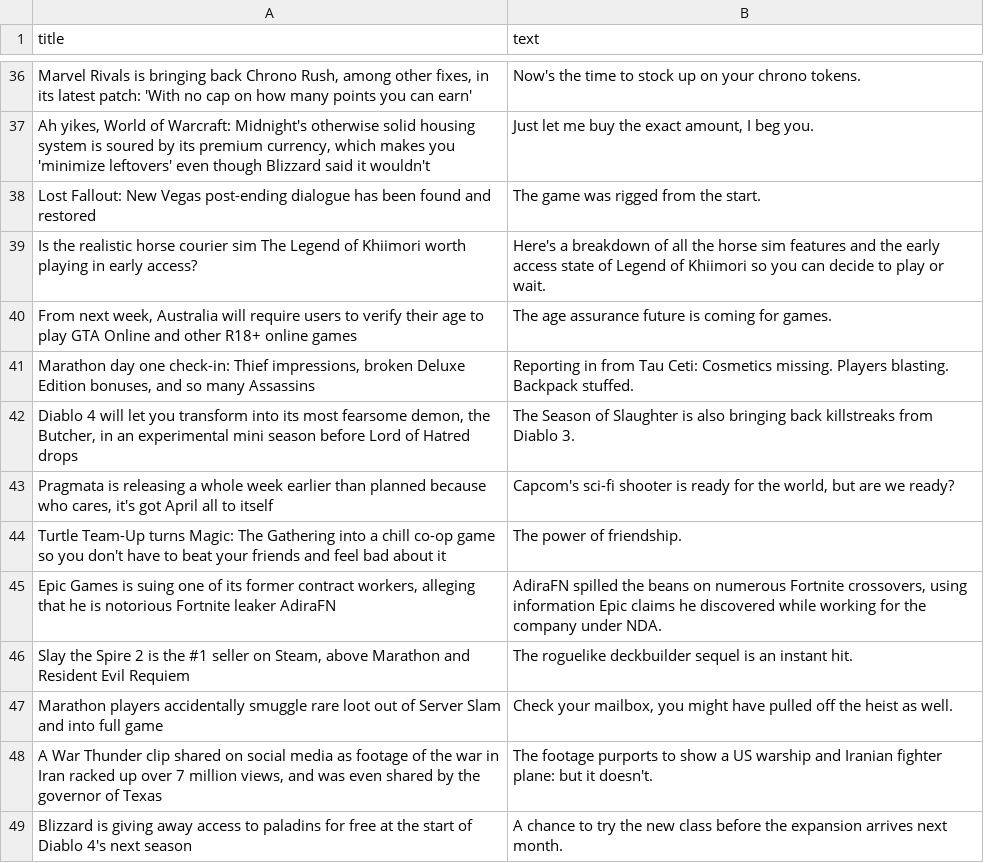
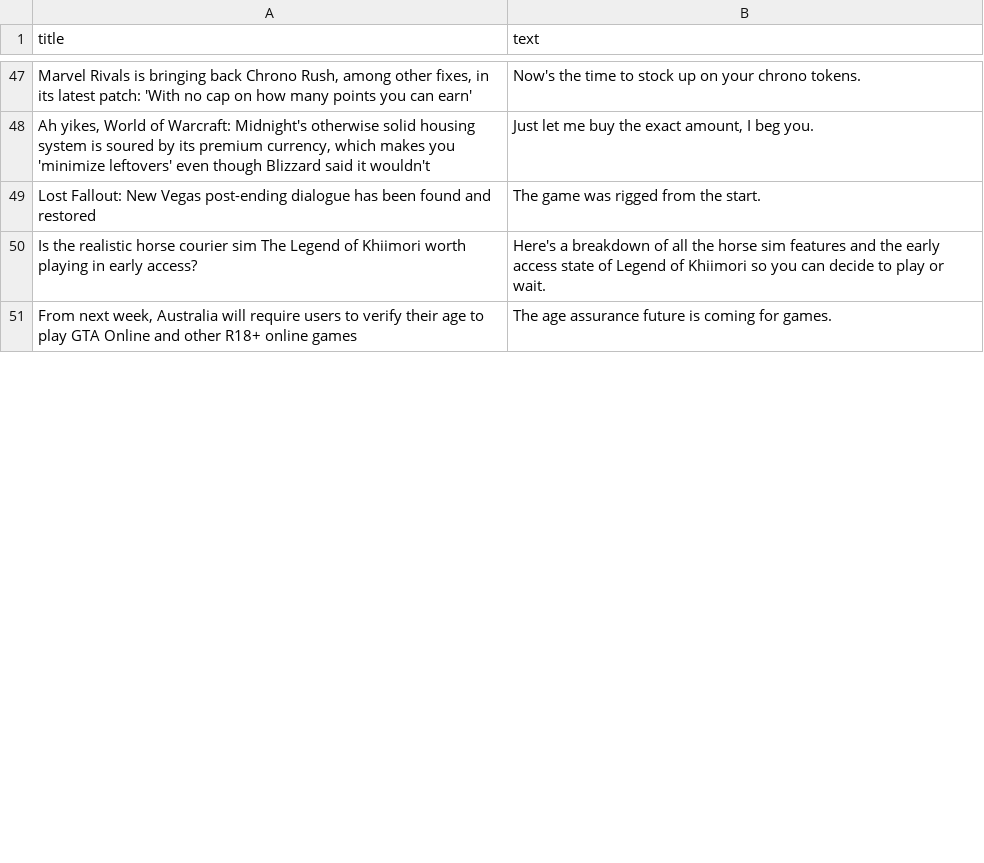
Before and after one commit to ROHIT05-ENG/gaming-news-project, a CSV file: data/evidence/evidence_clean.csv, drawn as a sheet; only a part is shown, gaps mark what is left out; the diff covers the shown part only.

```diff
--- a/data/evidence/evidence_clean.csv
+++ b/data/evidence/evidence_clean.csv
@@ -40,10 +51 @@ Is the realistic horse courier sim The Legend of Khiimori worth playing in early
 "From next week, Australia will require users to verify their age to play GTA Online and other R18+ online games",The age assurance future is coming for games.
-"Marathon day one check-in: Thief impressions, broken Deluxe Edition bonuses, and so many Assassins",Reporting in from Tau Ceti: Cosmetics missing. Players blasting. Backpack stuffed.
-"Diablo 4 will let you transform into its most fearsome demon, the Butcher, in an experimental mini season before Lord of Hatred drops",The Season of Slaughter is also bringing back killstreaks from Diablo 3.
-"Pragmata is releasing a whole week earlier than planned because who cares, it's got April all to itself","Capcom's sci-fi shooter is ready for the world, but are we ready?"
-Turtle Team-Up turns Magic: The Gathering into a chill co-op game so you don't have to beat your friends and feel bad about it,The power of friendship.
-"Epic Games is suing one of its former contract workers, alleging that he is notorious Fortnite leaker AdiraFN","AdiraFN spilled the beans on numerous Fortnite crossovers, using information Epic claims he discovered while working for the company under NDA."
-"Slay the Spire 2 is the #1 seller on Steam, above Marathon and Resident Evil Requiem",The roguelike deckbuilder sequel is an instant hit.
-Marathon players accidentally smuggle rare loot out of Server Slam and into full game,"Check your mailbox, you might have pulled off the heist as well."
-"A War Thunder clip shared on social media as footage of the war in Iran racked up over 7 million views, and was even shared by the governor of Texas",The footage purports to show a US warship and Iranian fighter plane: but it doesn't.
-Blizzard is giving away access to paladins for free at the start of Diablo 4's next season,A chance to try the new class before the expansion arrives next month.
```
Also changed, not shown: 19 added rows, 10 removed rows and 1 moved row elsewhere in this file, 1 other file.
